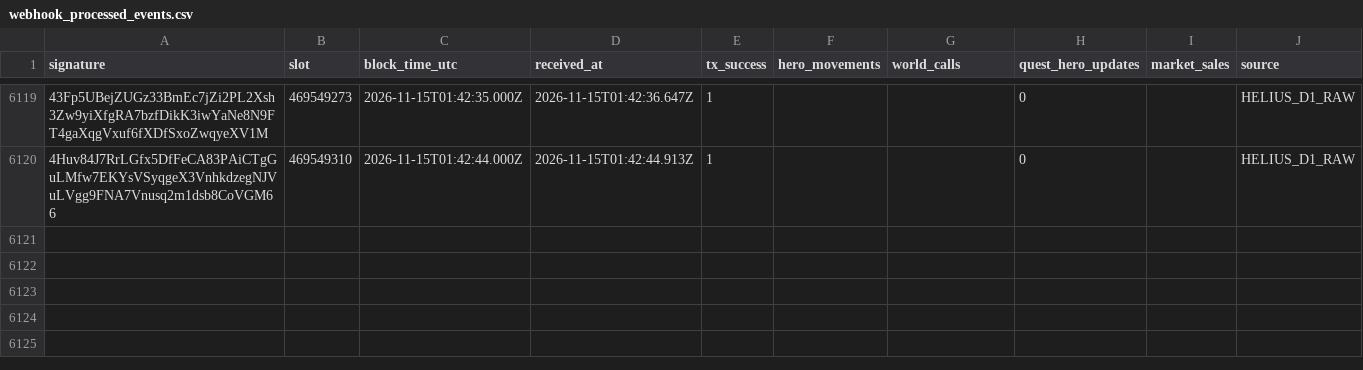
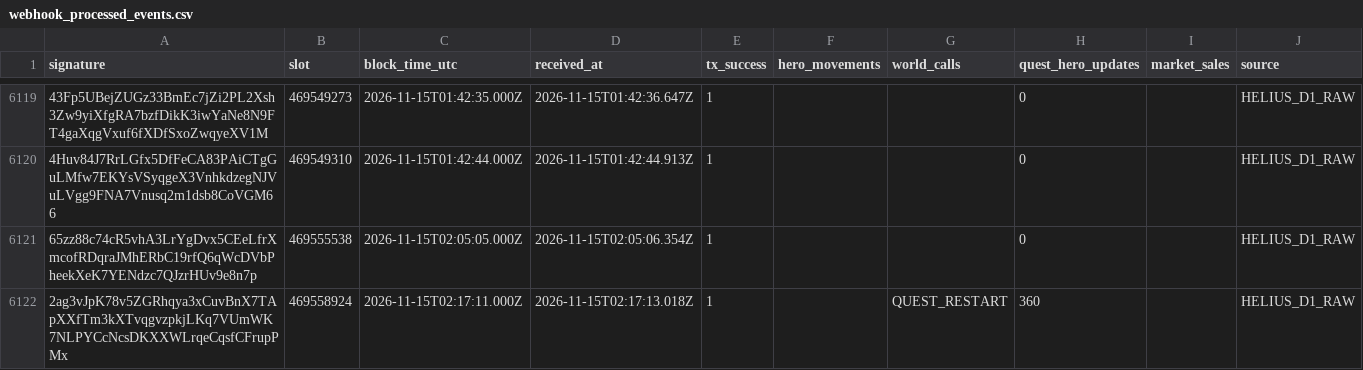
Before and after one commit to cjohnsongh/guild-saga-analytics, a CSV file: data/state/webhook_processed_events.csv, drawn as a sheet; only a part is shown, gaps mark what is left out; the diff names each change by its address in the sheet, - before the commit and + after, or states it on an @@ line.

```diff
--- a/data/state/webhook_processed_events.csv
+++ b/data/state/webhook_processed_events.csv
+row 6121: 65zz88c74cR5vhA3LrYgDvx5CEeLfrXmcofRDqraJMhERbC19rfQ6qWcDVbPheekXeK7YENdzc7QJzrHUv9e8n7p | 469555538 | 2026-11-15T02:05:05.000Z | 2026-11-15T02:05:06.354Z | 1 |  |  | 0 |  | HELIUS_D1_RAW
+row 6122: 2ag3vJpK78v5ZGRhqya3xCuvBnX7TApXXfTm3kXTvqgvzpkjLKq7VUmWK7NLPYCcNcsDKXXWLrqeCqsfCFrupPMx | 469558924 | 2026-11-15T02:17:11.000Z | 2026-11-15T02:17:13.018Z | 1 |  | QUEST_RESTART | 360 |  | HELIUS_D1_RAW
```
Also changed, not shown: data/state/hero_deltas.csv, 5 other files.
